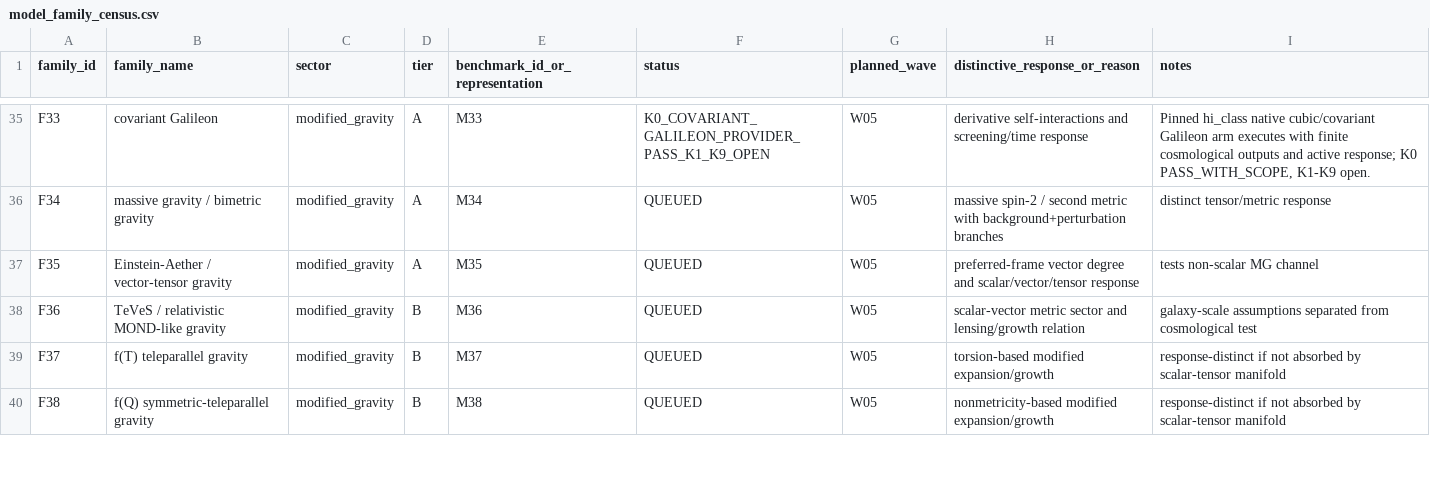
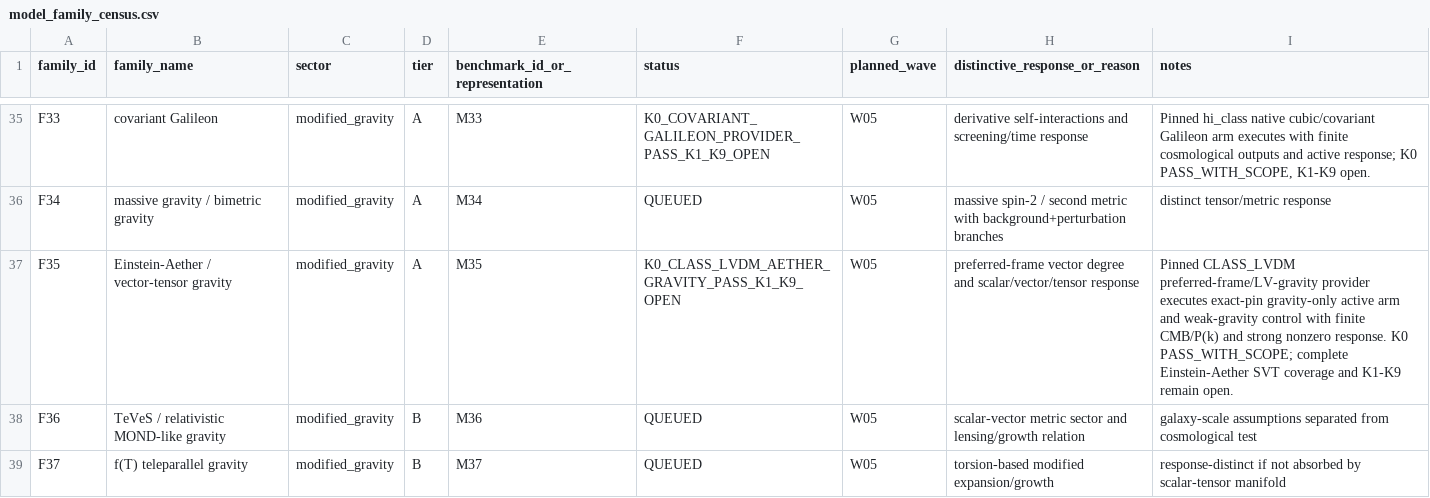
Before and after one commit to pppuu7-cmd/Known-Models-Dark-Sector-Benchmark, a CSV file: matrices/model_family_census.csv, drawn as a sheet; only a part is shown, gaps mark what is left out; the shorter side is filled out with more unchanged rows.

```diff
--- a/matrices/model_family_census.csv
+++ b/matrices/model_family_census.csv
@@ -36,3 +36,3 @@ F33,covariant Galileon,modified_gravity,A,M33,K0_COVARIANT_GALILEON_PROVIDER_PAS
 F34,massive gravity / bimetric gravity,modified_gravity,A,M34,QUEUED,W05,massive spin-2 / second metric with background+perturbation branches,distinct tensor/metric response
-F35,Einstein-Aether / vector-tensor gravity,modified_gravity,A,M35,QUEUED,W05,preferred-frame vector degree and scalar/vector/tensor response,tests non-scalar MG channel
+F35,Einstein-Aether / vector-tensor gravity,modified_gravity,A,M35,K0_CLASS_LVDM_AETHER_GRAVITY_PASS_K1_K9_OPEN,W05,preferred-frame vector degree and scalar/vector/tensor response,Pinned CLASS_LVDM preferred-frame/LV-gravity provider executes exact-pin gravity-only active arm and weak-gravity control with finite CMB/P(k) and strong nonzero response. K0 PASS_WITH_SCOPE; complete Einstein-Aether SVT coverage and K1-K9 remain open.
 F36,TeVeS / relativistic MOND-like gravity,modified_gravity,B,M36,QUEUED,W05,scalar-vector metric sector and lensing/growth relation,galaxy-scale assumptions separated from cosmological test
```
Also changed, not shown: matrices/mandatory_properties_matrix.csv.
